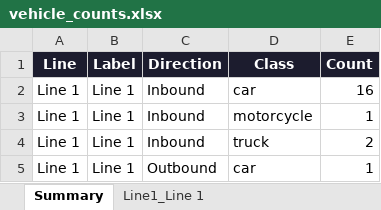
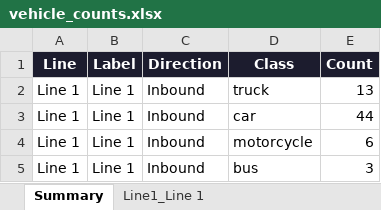
Before and after one commit to pprathom/Vehicle-Counter-YOLO, an Excel workbook: vehicle_counts.xlsx, sheet Summary, drawn as a sheet; values as stored, in another font and other column widths than the file's, no borders; removed rows and columns are numbered as before the commit, all else as after; the diff names each change by its address in the sheet, - before the commit and + after, or states it on an @@ line.

```diff
--- a/vehicle_counts.xlsx (sheet Summary)
+++ b/vehicle_counts.xlsx (sheet Summary)
+row 2: Line 1 | Line 1 | Inbound | truck | 13
-E3 (Count): 16
+E3 (Count): 44
-E4 (Count): 1
+E4 (Count): 6
-D5 (Class): truck
+D5 (Class): bus
-E5 (Count): 2
+E5 (Count): 3
-row 5: Line 1 | Line 1 | Outbound | car | 1
```
Also changed, not shown: sheet Line1_Line 1, 1 other file.
